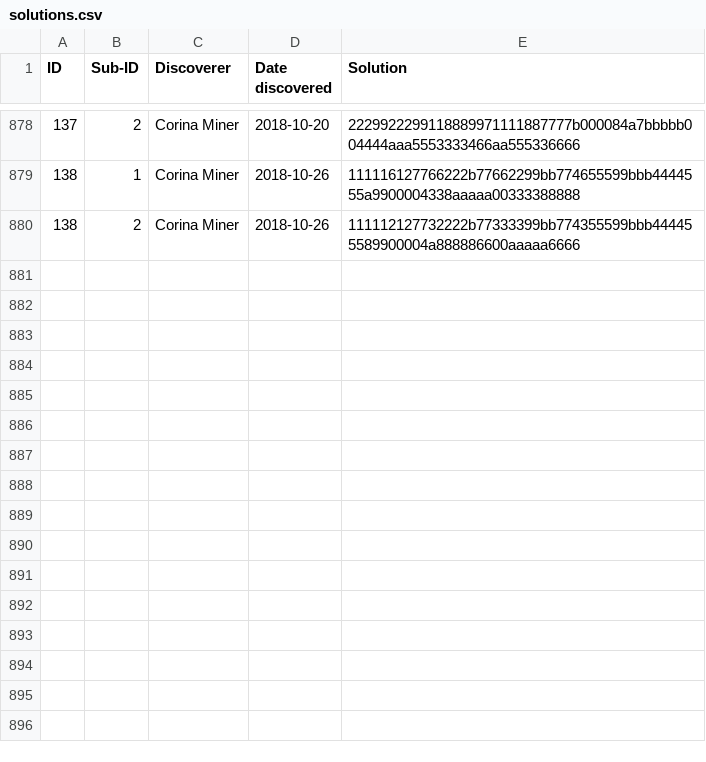
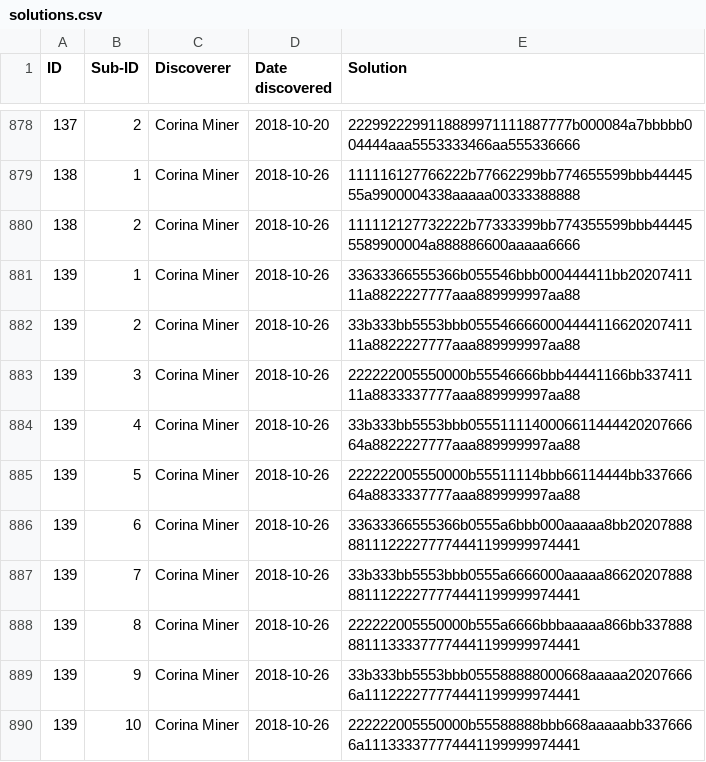
Before and after one commit to corinaminer/triangle-puzzle, a CSV file: solutions.csv, drawn as a sheet; only a part is shown, gaps mark what is left out.

Commit message:
Solution 139: ten sisters

```diff
--- a/solutions.csv
+++ b/solutions.csv
@@ -880 +880,11 @@ ID,Sub-ID,Discoverer,Date discovered,Solution
 138,2,Corina Miner,2018-10-26,111112127732222b77333399bb774355599bbb444455589900004a888886600aaaaa6666
+139,1,Corina Miner,2018-10-26,33633366555366b055546bbb000444411bb2020741111a8822227777aaa889999997aa88
+139,2,Corina Miner,2018-10-26,33b333bb5553bbb055546666000444411662020741111a8822227777aaa889999997aa88
+139,3,Corina Miner,2018-10-26,222222005550000b55546666bbb44441166bb33741111a8833337777aaa889999997aa88
+139,4,Corina Miner,2018-10-26,33b333bb5553bbb055511114000661144442020766664a8822227777aaa889999997aa88
+139,5,Corina Miner,2018-10-26,222222005550000b55511114bbb66114444bb33766664a8833337777aaa889999997aa88
+139,6,Corina Miner,2018-10-26,33633366555366b0555a6bbb000aaaaa8bb2020788888111222277774441199999974441
+139,7,Corina Miner,2018-10-26,33b333bb5553bbb0555a6666000aaaaa8662020788888111222277774441199999974441
+139,8,Corina Miner,2018-10-26,222222005550000b555a6666bbbaaaaa866bb33788888111333377774441199999974441
+139,9,Corina Miner,2018-10-26,33b333bb5553bbb055588888000668aaaaa202076666a111222277774441199999974441
+139,10,Corina Miner,2018-10-26,222222005550000b55588888bbb668aaaaabb3376666a111333377774441199999974441
```
